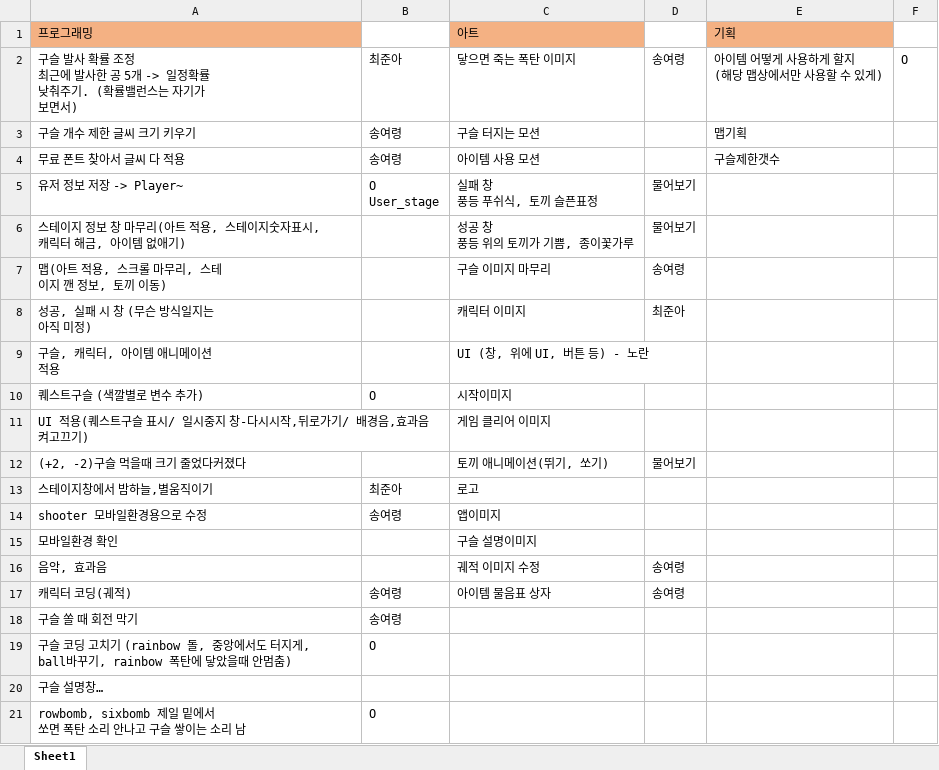
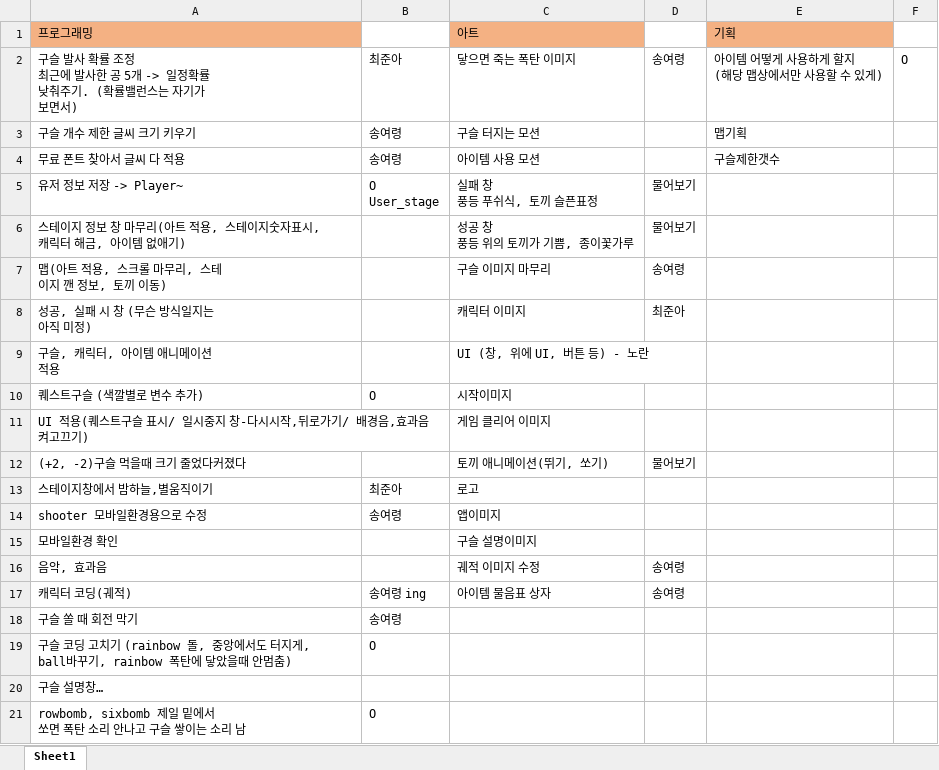
Before and after one commit to joona95/Game_MoonRabbit, an Excel workbook: 할일정리파일.xlsx, sheet Sheet1, drawn as a sheet; values as stored, in another font and other column widths than the file's, no borders; the diff names each change by its address in the sheet, - before the commit and + after, or states it on an @@ line.

```diff
--- a/할일정리파일.xlsx (sheet Sheet1)
+++ b/할일정리파일.xlsx (sheet Sheet1)
-B17: 송여령
+B17: 송여령 ing
```
Also changed, not shown: 6 other files.
